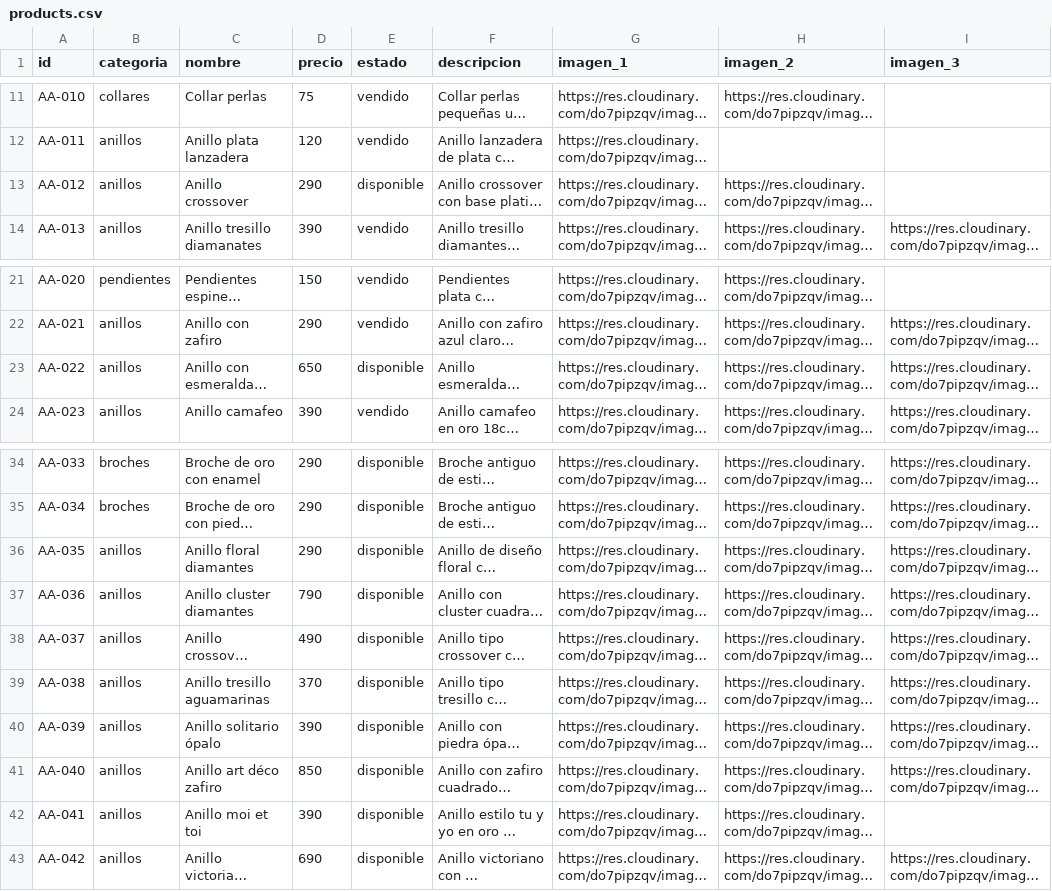
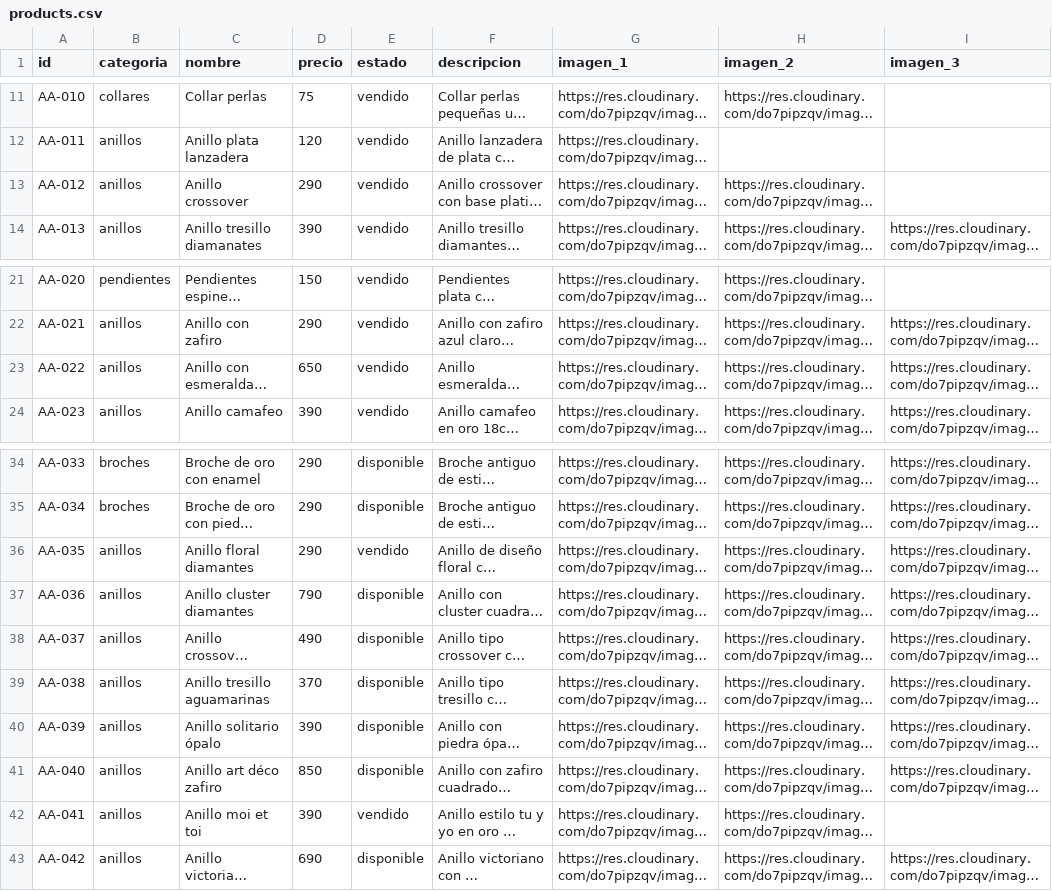
Before and after one commit to xosecid/Alphaantiqva, a CSV file: docs/products.csv, drawn as a sheet; only a part is shown, gaps mark what is left out; long unchanged cells end in …; the diff names each change by its address in the sheet, - before the commit and + after, or states it on an @@ line.

Commit message:
Add files via upload

```diff
--- a/docs/products.csv
+++ b/docs/products.csv
-E13 (estado): disponible
+E13 (estado): vendido
-E23 (estado): disponible
+E23 (estado): vendido
-E36 (estado): disponible
+E36 (estado): vendido
-E42 (estado): disponible
+E42 (estado): vendido
```
